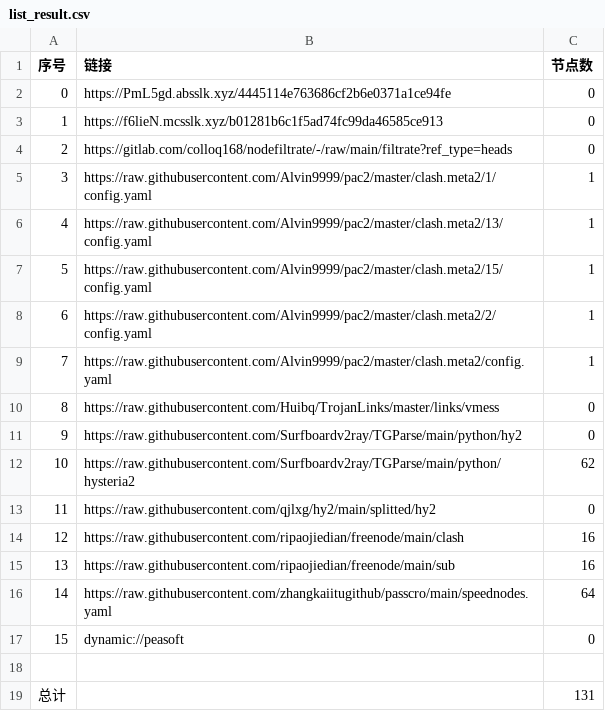
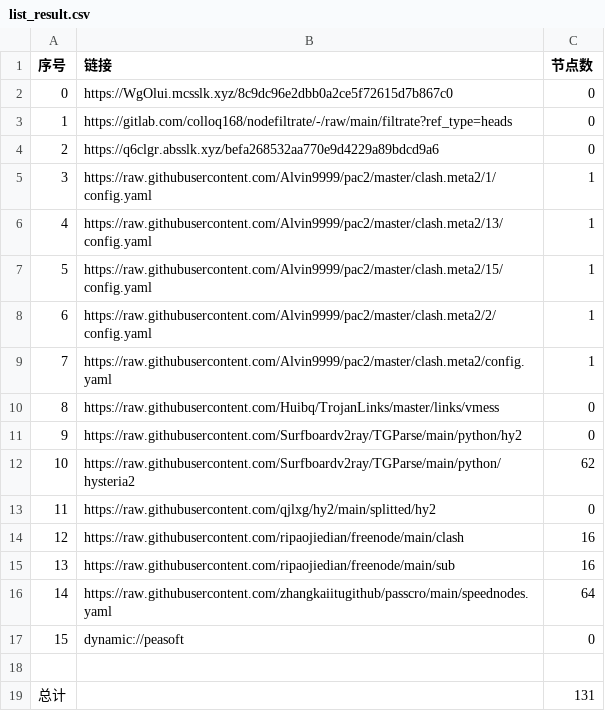
Before and after one commit to ileesen/AutoMergePublicNodes, a CSV file: list_result.csv, drawn as a sheet.

```diff
--- a/list_result.csv
+++ b/list_result.csv
@@ -1,5 +1,5 @@
 序号,链接,节点数
-0,https://PmL5gd.absslk.xyz/4445114e763686cf2b6e0371a1ce94fe,0
-1,https://f6lieN.mcsslk.xyz/b01281b6c1f5ad74fc99da46585ce913,0
-2,https://gitlab.com/colloq168/nodefiltrate/-/raw/main/filtrate?ref_type=heads,0
+0,https://WgOlui.mcsslk.xyz/8c9dc96e2dbb0a2ce5f72615d7b867c0,0
+1,https://gitlab.com/colloq168/nodefiltrate/-/raw/main/filtrate?ref_type=heads,0
+2,https://q6clgr.absslk.xyz/befa268532aa770e9d4229a89bdcd9a6,0
 3,https://raw.githubusercontent.com/Alvin9999/pac2/master/clash.meta2/1/config.yaml,1
```
Also changed, not shown: 3 other files.
